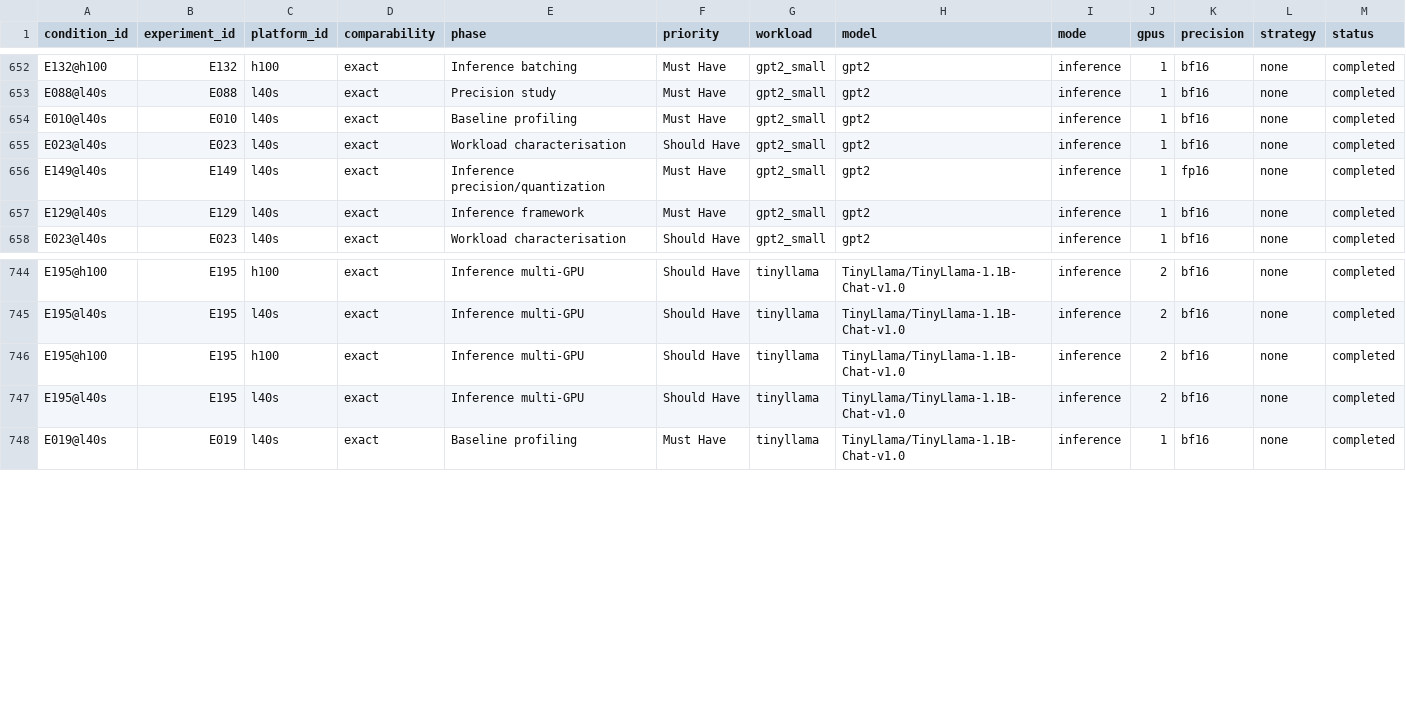
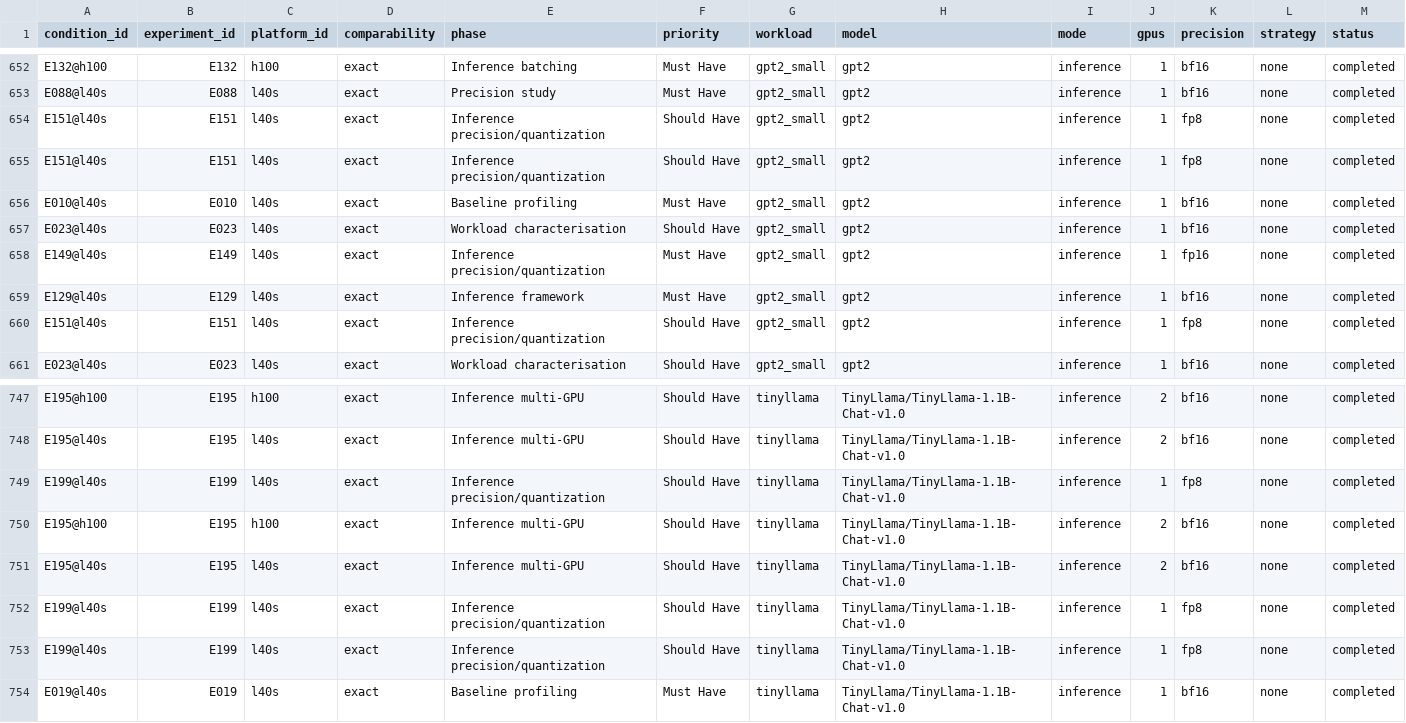
Before and after one commit to koros/hpc-ai-performance-engineering-dashboard, a CSV file: results/analysis/experiment_rankings.csv, drawn as a sheet; only a part is shown, gaps mark what is left out; rows hold the shown columns only; the diff names each change by its address in the sheet, - before the commit and + after, or states it on an @@ line.

```diff
--- a/results/analysis/experiment_rankings.csv
+++ b/results/analysis/experiment_rankings.csv
+row 654: E151@l40s | E151 | l40s | exact | Inference precision/quantization | Should Have | gpt2_small | gpt2 | inference | 1 | fp8 | none | completed
+row 655: E151@l40s | E151 | l40s | exact | Inference precision/quantization | Should Have | gpt2_small | gpt2 | inference | 1 | fp8 | none | completed
+row 660: E151@l40s | E151 | l40s | exact | Inference precision/quantization | Should Have | gpt2_small | gpt2 | inference | 1 | fp8 | none | completed
+row 749: E199@l40s | E199 | l40s | exact | Inference precision/quantization | Should Have | tinyllama | TinyLlama/TinyLlama-1.1B-Chat-v1.0 | inference | 1 | fp8 | none | completed
+row 752: E199@l40s | E199 | l40s | exact | Inference precision/quantization | Should Have | tinyllama | TinyLlama/TinyLlama-1.1B-Chat-v1.0 | inference | 1 | fp8 | none | completed
+row 753: E199@l40s | E199 | l40s | exact | Inference precision/quantization | Should Have | tinyllama | TinyLlama/TinyLlama-1.1B-Chat-v1.0 | inference | 1 | fp8 | none | completed
```
Also changed, not shown: results/analysis/inference_summary.csv, results/analysis/phase_summary.csv, 4 other files.
